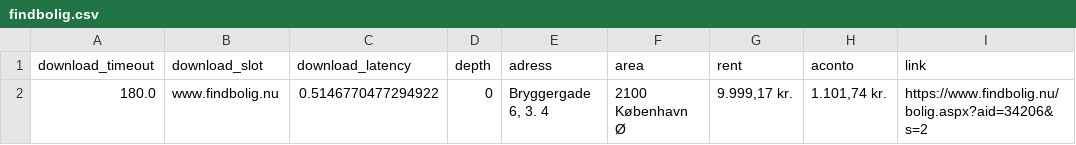
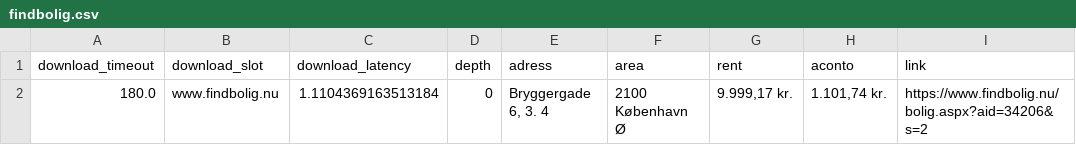
Before and after one commit to DennisJensen95/getX, a CSV file: get_a_place_kbh/findbolig.csv, drawn as a sheet; only a part is shown; the diff names each change by its address in the sheet, - before the commit and + after, or states it on an @@ line.

```diff
--- a/get_a_place_kbh/findbolig.csv
+++ b/get_a_place_kbh/findbolig.csv
-C2 (download_latency): 0.5146770477294922
+C2 (download_latency): 1.1104369163513184
```
Also changed, not shown: 1 other file.
